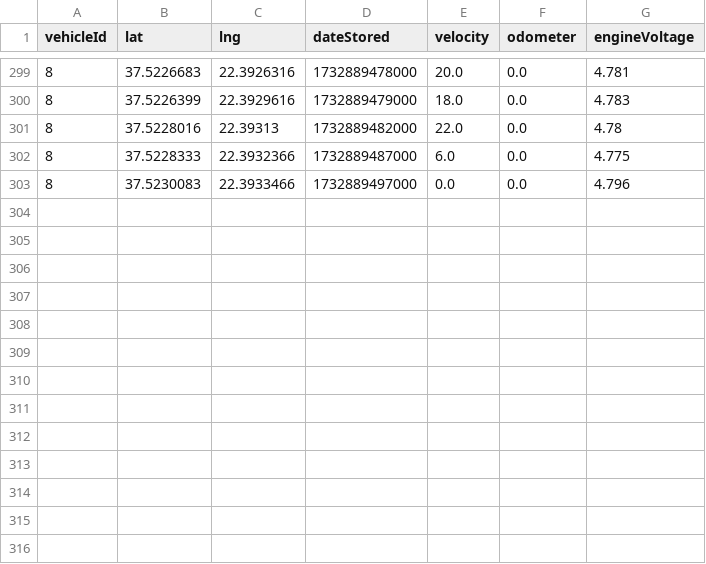
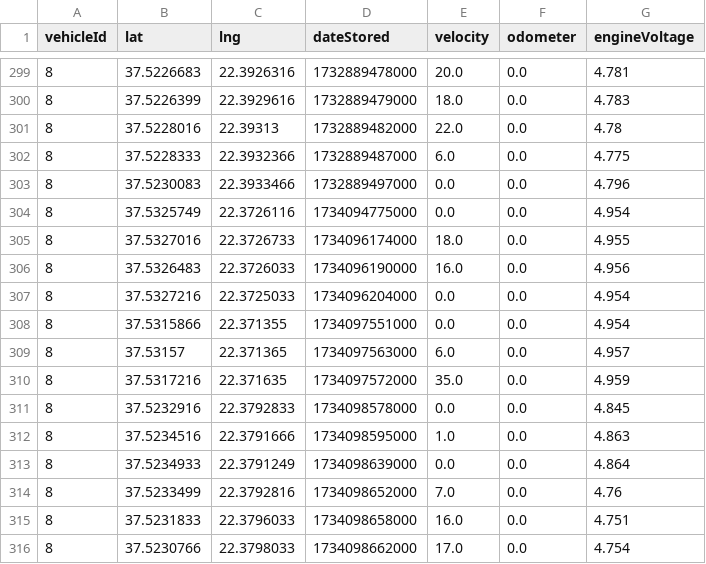
Before and after one commit to GeorgeStyl/Ptyxiaki-Repository, a CSV file: DataSets/API_Responses/Vehicle_Data/Vehicle_8_response.csv, drawn as a sheet; only a part is shown, gaps mark what is left out; the diff names each change by its address in the sheet, - before the commit and + after, or states it on an @@ line.

```diff
--- a/DataSets/API_Responses/Vehicle_Data/Vehicle_8_response.csv
+++ b/DataSets/API_Responses/Vehicle_Data/Vehicle_8_response.csv
+row 304: 8 | 37.5325749 | 22.3726116 | 1734094775000 | 0.0 | 0.0 | 4.954
+row 305: 8 | 37.5327016 | 22.3726733 | 1734096174000 | 18.0 | 0.0 | 4.955
+row 306: 8 | 37.5326483 | 22.3726033 | 1734096190000 | 16.0 | 0.0 | 4.956
+row 307: 8 | 37.5327216 | 22.3725033 | 1734096204000 | 0.0 | 0.0 | 4.954
+row 308: 8 | 37.5315866 | 22.371355 | 1734097551000 | 0.0 | 0.0 | 4.954
+row 309: 8 | 37.53157 | 22.371365 | 1734097563000 | 6.0 | 0.0 | 4.957
+row 310: 8 | 37.5317216 | 22.371635 | 1734097572000 | 35.0 | 0.0 | 4.959
+row 311: 8 | 37.5232916 | 22.3792833 | 1734098578000 | 0.0 | 0.0 | 4.845
+row 312: 8 | 37.5234516 | 22.3791666 | 1734098595000 | 1.0 | 0.0 | 4.863
+row 313: 8 | 37.5234933 | 22.3791249 | 1734098639000 | 0.0 | 0.0 | 4.864
+row 314: 8 | 37.5233499 | 22.3792816 | 1734098652000 | 7.0 | 0.0 | 4.76
+row 315: 8 | 37.5231833 | 22.3796033 | 1734098658000 | 16.0 | 0.0 | 4.751
+row 316: 8 | 37.5230766 | 22.3798033 | 1734098662000 | 17.0 | 0.0 | 4.754
```
Also changed, not shown: DataSets/API_Responses/Vehicle_Data/Vehicle_1_response.csv, 5 other files.
